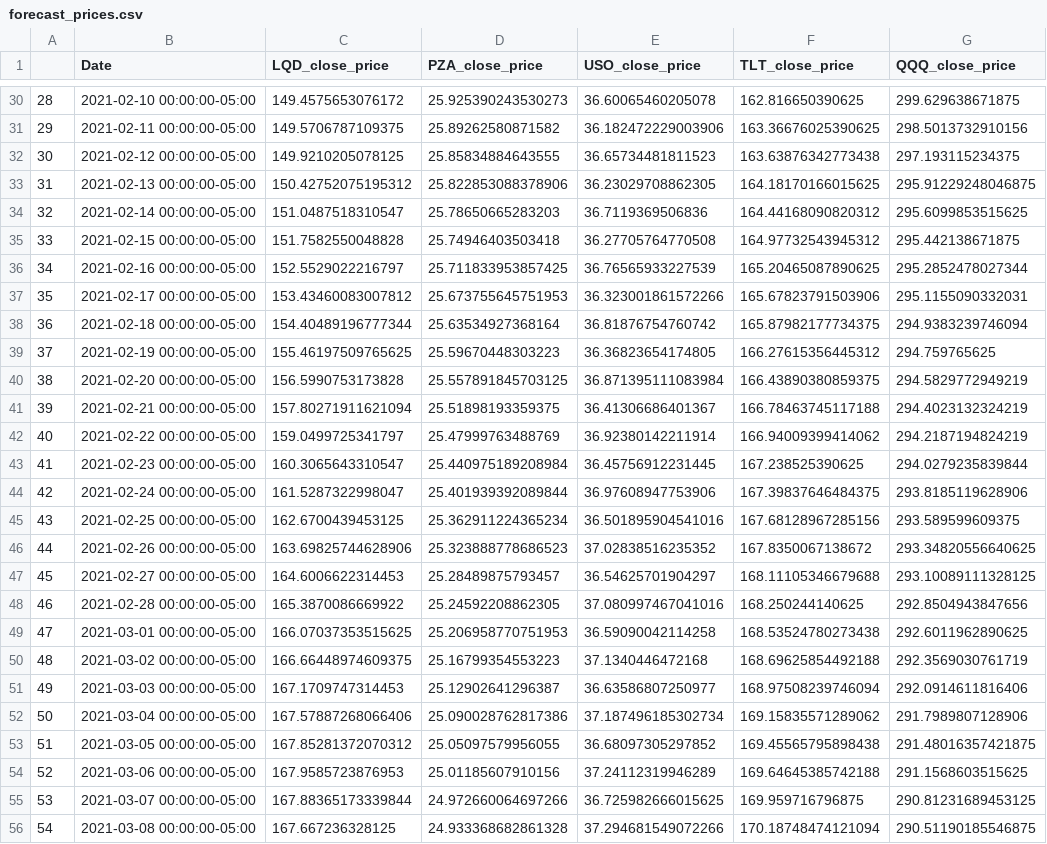
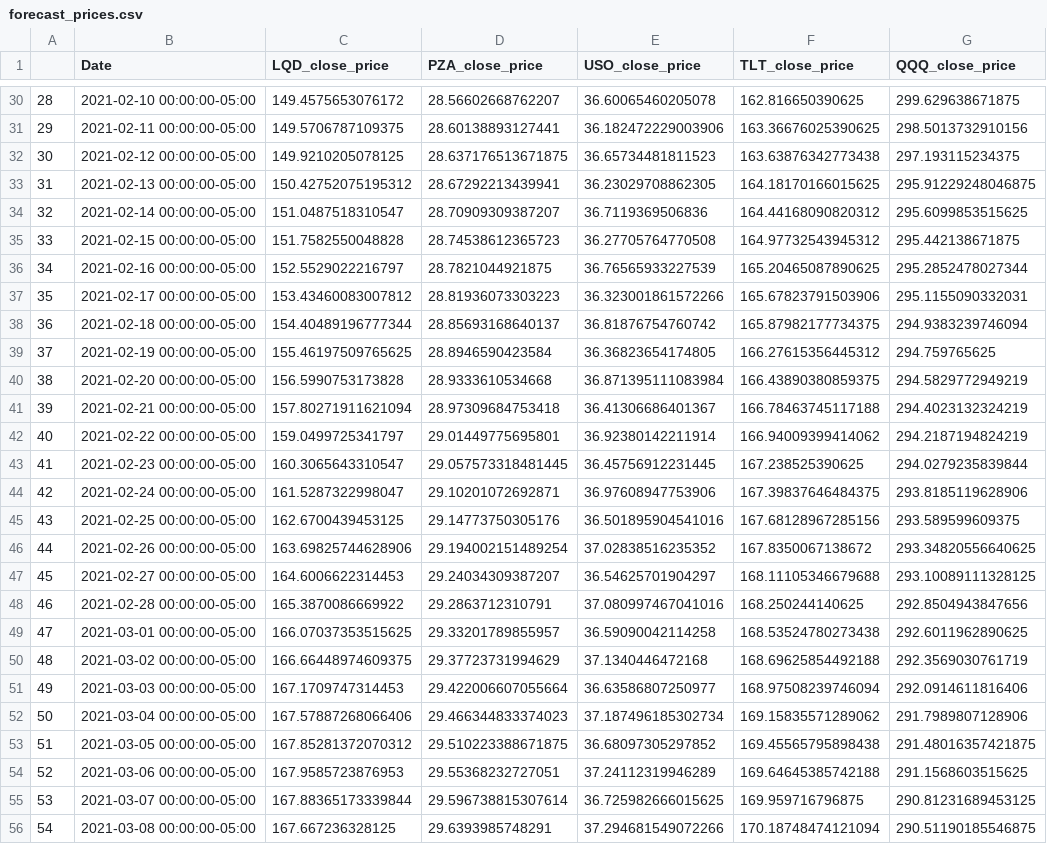
Before and after one commit to ummearusha/Insuring_Insurance_Payments, a CSV file: Resources/forecast_prices.csv, drawn as a sheet; only a part is shown, gaps mark what is left out; the diff covers the shown part only; the diff names each change by its address in the sheet, - before the commit and + after, or states it on an @@ line.

```diff
--- a/Resources/forecast_prices.csv
+++ b/Resources/forecast_prices.csv
-D30 (PZA_close_price): 25.925390243530273
+D30 (PZA_close_price): 28.56602668762207
-D31 (PZA_close_price): 25.89262580871582
+D31 (PZA_close_price): 28.60138893127441
-D32 (PZA_close_price): 25.85834884643555
+D32 (PZA_close_price): 28.637176513671875
-D33 (PZA_close_price): 25.822853088378906
+D33 (PZA_close_price): 28.67292213439941
-D34 (PZA_close_price): 25.78650665283203
+D34 (PZA_close_price): 28.70909309387207
-D35 (PZA_close_price): 25.74946403503418
+D35 (PZA_close_price): 28.74538612365723
-D36 (PZA_close_price): 25.711833953857425
+D36 (PZA_close_price): 28.7821044921875
-D37 (PZA_close_price): 25.673755645751953
+D37 (PZA_close_price): 28.81936073303223
-D38 (PZA_close_price): 25.63534927368164
+D38 (PZA_close_price): 28.85693168640137
-D39 (PZA_close_price): 25.59670448303223
+D39 (PZA_close_price): 28.8946590423584
-D40 (PZA_close_price): 25.557891845703125
+D40 (PZA_close_price): 28.9333610534668
-D41 (PZA_close_price): 25.51898193359375
+D41 (PZA_close_price): 28.97309684753418
-D42 (PZA_close_price): 25.47999763488769
+D42 (PZA_close_price): 29.01449775695801
-D43 (PZA_close_price): 25.440975189208984
+D43 (PZA_close_price): 29.057573318481445
-D44 (PZA_close_price): 25.401939392089844
+D44 (PZA_close_price): 29.10201072692871
-D45 (PZA_close_price): 25.362911224365234
+D45 (PZA_close_price): 29.14773750305176
-D46 (PZA_close_price): 25.323888778686523
+D46 (PZA_close_price): 29.194002151489254
-D47 (PZA_close_price): 25.28489875793457
+D47 (PZA_close_price): 29.24034309387207
-D48 (PZA_close_price): 25.24592208862305
+D48 (PZA_close_price): 29.2863712310791
-D49 (PZA_close_price): 25.206958770751953
+D49 (PZA_close_price): 29.33201789855957
-D50 (PZA_close_price): 25.16799354553223
+D50 (PZA_close_price): 29.37723731994629
-D51 (PZA_close_price): 25.12902641296387
+D51 (PZA_close_price): 29.422006607055664
-D52 (PZA_close_price): 25.090028762817386
+D52 (PZA_close_price): 29.466344833374023
-D53 (PZA_close_price): 25.05097579956055
+D53 (PZA_close_price): 29.510223388671875
-D54 (PZA_close_price): 25.01185607910156
+D54 (PZA_close_price): 29.55368232727051
-D55 (PZA_close_price): 24.972660064697266
+D55 (PZA_close_price): 29.596738815307614
-D56 (PZA_close_price): 24.933368682861328
+D56 (PZA_close_price): 29.6393985748291
```
Also changed, not shown: 63 edited cells elsewhere in this file, Resources/PZA_forecast.csv, 1 other file.
